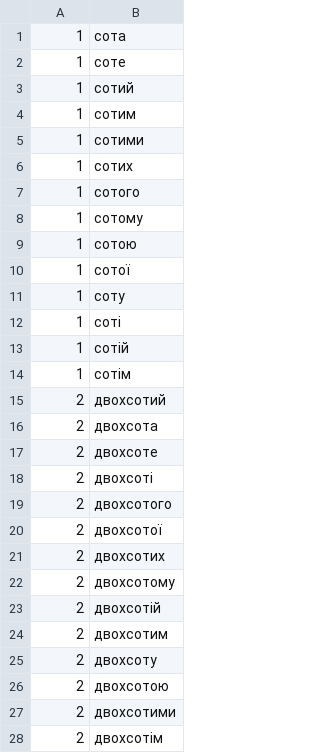
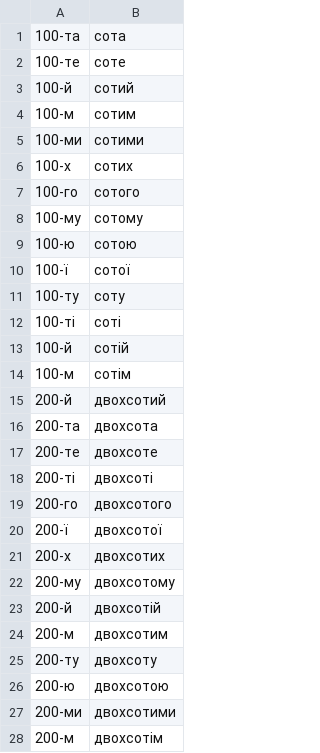
Before and after one commit to lociko/ukraine_itn_wfst, a TSV file: ukr/data/numbers/ordinal/ordinal_hundred.tsv, drawn as a sheet; only a part is shown; the diff covers the shown part only.

Commit message:
- Make several fixes with ordinals (still WIP) - Down merge from master # Conflicts: #	ukr/data/numbers/ordinal/ordinal_digit.tsv #	ukr/data/numbers/ordinal/ordinal_hundred.tsv #	ukr/data/numbers/ordinal/ordinal_teen.tsv #	ukr/data/numbers/ordinal/ordinal_ties.tsv

```diff
--- a/ukr/data/numbers/ordinal/ordinal_hundred.tsv
+++ b/ukr/data/numbers/ordinal/ordinal_hundred.tsv
@@ -1,28 +1,28 @@
-1	сота
-1	соте
-1	сотий
-1	сотим
-1	сотими
-1	сотих
-1	сотого
-1	сотому
-1	сотою
-1	сотої
-1	соту
-1	соті
-1	сотій
-1	сотім
-2	двохсотий
-2	двохсота
-2	двохсоте
-2	двохсоті
-2	двохсотого
-2	двохсотої
-2	двохсотих
-2	двохсотому
-2	двохсотій
-2	двохсотим
-2	двохсоту
-2	двохсотою
-2	двохсотими
-2	двохсотім
+100-та	сота
+100-те	соте
+100-й	сотий
+100-м	сотим
+100-ми	сотими
+100-х	сотих
+100-го	сотого
+100-му	сотому
+100-ю	сотою
+100-ї	сотої
+100-ту	соту
+100-ті	соті
+100-й	сотій
+100-м	сотім
+200-й	двохсотий
+200-та	двохсота
+200-те	двохсоте
+200-ті	двохсоті
+200-го	двохсотого
+200-ї	двохсотої
+200-х	двохсотих
+200-му	двохсотому
+200-й	двохсотій
+200-м	двохсотим
+200-ту	двохсоту
+200-ю	двохсотою
+200-ми	двохсотими
+200-м	двохсотім
```
Also changed, not shown: 98 edited cells elsewhere in this file, ukr/data/numbers/ordinal/ordinal_digit.tsv, ukr/data/numbers/ordinal/ordinal_teen.tsv, 13 other files.
